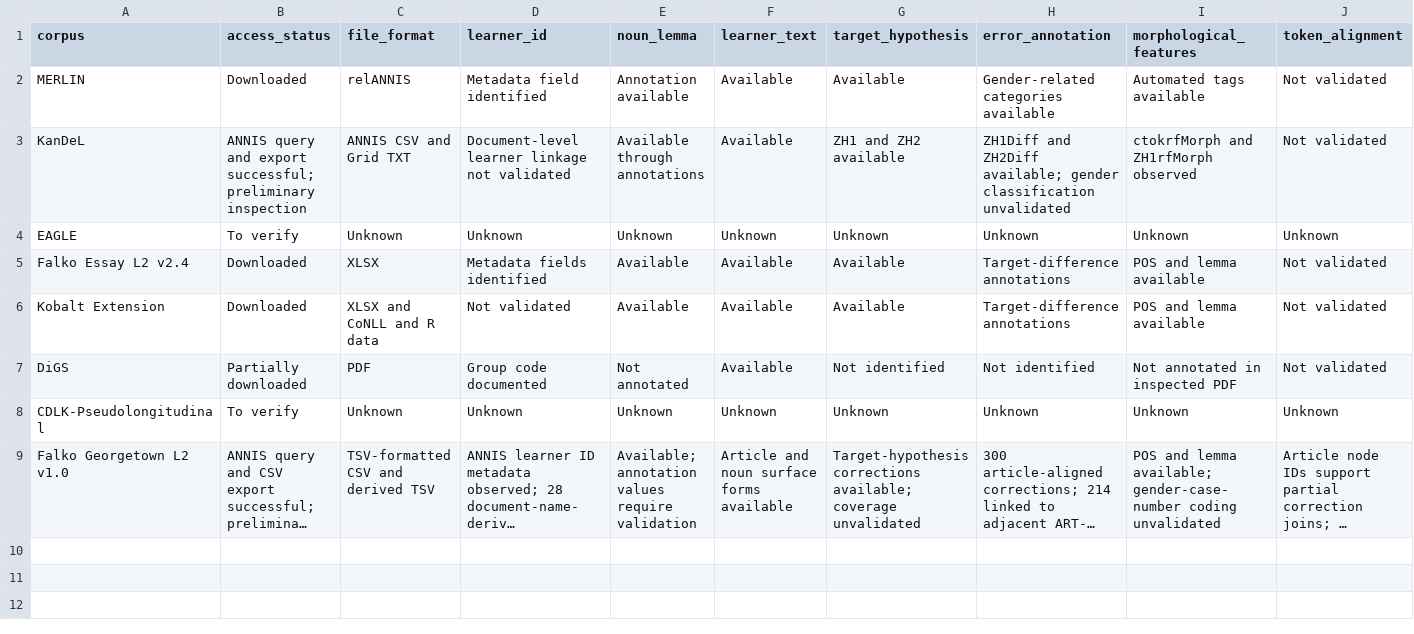
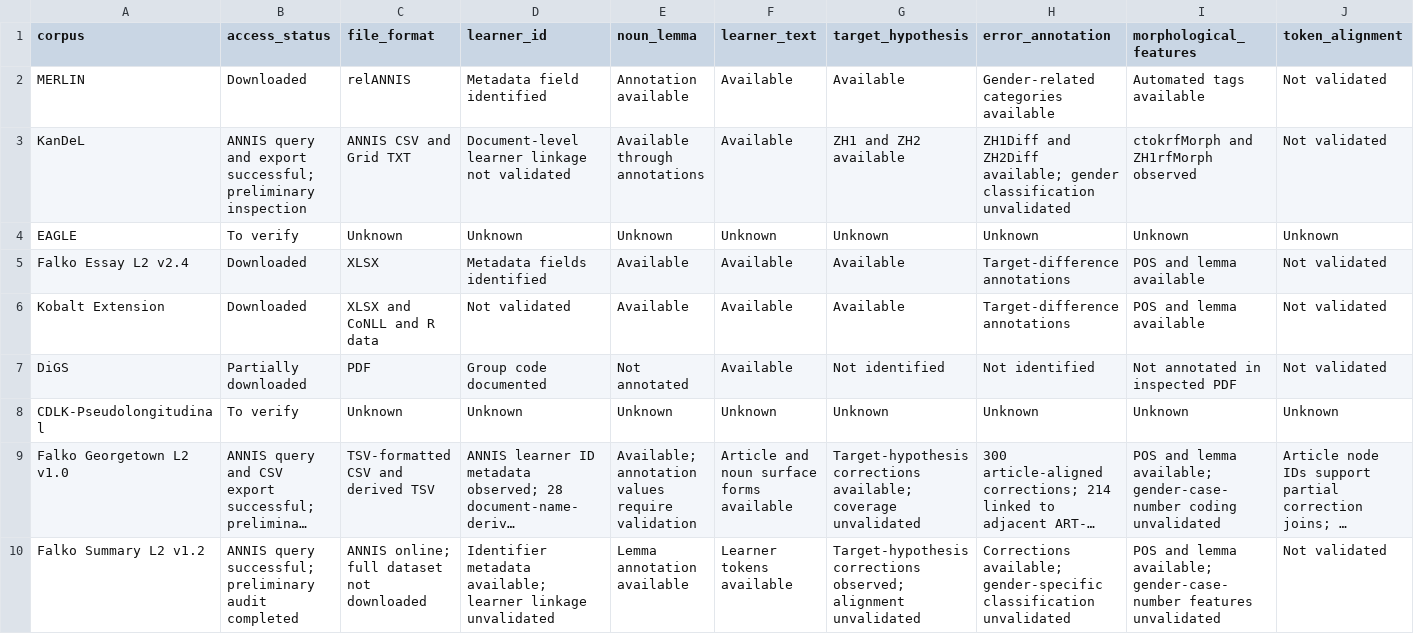
Before and after one commit to EunbeeCho97/l2-german-gender-cue-competition, a CSV file: audit/corpus_inventory.csv, drawn as a sheet; only a part is shown; long unchanged cells end in …; rows hold the shown columns only; the diff names each change by its address in the sheet, - before the commit and + after, or states it on an @@ line.

Commit message:
Add Falko Summary L2 v1.2 entry to corpus inventory

```diff
--- a/audit/corpus_inventory.csv
+++ b/audit/corpus_inventory.csv
+row 10: Falko Summary L2 v1.2 | ANNIS query successful; preliminary audit completed | ANNIS online; full dataset not downloaded | Identifier metadata available; learner linkage unvalidated | Lemma annotation available | Learner tokens available | Target-hypothesis corrections observed; alignment unvalidated | Corrections available; gender-specific classification unvalidated | POS and lemma available; gender-case-number features unvalidated | Not validated
```
